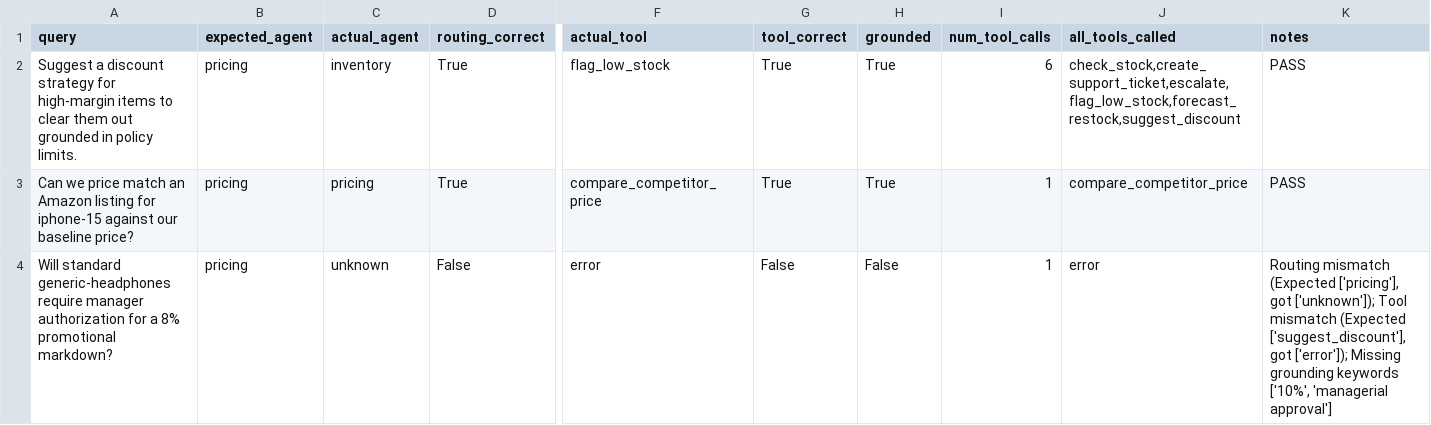
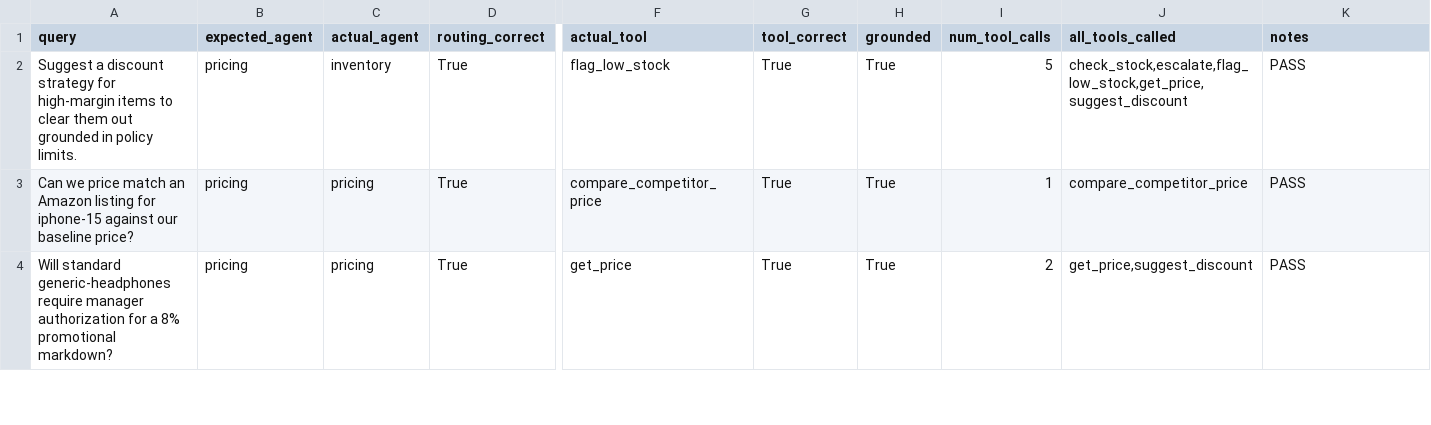
Before and after one commit to RohitRathod0/mcp-multi-agent-marketplace, a CSV file: eval/results/holdout_v2.csv, drawn as a sheet; only a part is shown, gaps mark what is left out; the diff covers the shown part only; the diff names each change by its address in the sheet, - before the commit and + after, or states it on an @@ line.

Commit message:
Fix MCP agent pool startup race, verify Phase 3 with clean real numbers
The previously auto-committed holdout_v2.csv was generated before a real bug
was found and fixed: MCPAgentPool._ready.wait(timeout=30) silently returned
on timeout instead of failing, so the pool's __init__ could return with
self._sessions only partially populated (each agent subprocess separately
pays a real chromadb import cost, ~54s to connect all 3). The first tool call
routed to a not-yet-connected agent then raised a bare KeyError, which the
eval harness correctly recorded as an "error" row -- 3 of them in that run.

Fixed by connecting all 3 agent servers concurrently (asyncio.gather instead
of sequential) and raising a clear TimeoutError instead of silently
proceeding if the pool isn't ready within 120s (paid once per process
lifetime, not per query).

Reran v2 and v3 against the holdout set with the fix in place -- zero
infra errors now, every FAIL row is a genuine model routing choice:

  v2 holdout: 85.7% routing / 78.6% tool / 100% grounded
  v3 holdout: 92.9% routing / 92.9% tool / 100% grounded

v3 still leads v2 by a wide margin on unseen queries, confirming the
Phase 3 MCP rewiring (real client-server calls + multi-agent tool-call
composition) didn't change the underlying routing story -- it's the same
result shape as the pre-rewiring numbers, plus multi-agent composition
now genuinely resolves cross-domain "and" queries that single-tool routing
previously couldn't.

```diff
--- a/eval/results/holdout_v2.csv
+++ b/eval/results/holdout_v2.csv
-I2 (num_tool_calls): 6
+I2 (num_tool_calls): 5
-J2 (all_tools_called): check_stock,create_support_ticket,escalate,flag_low_stock,forecast_restock,suggest_discount
+J2 (all_tools_called): check_stock,escalate,flag_low_stock,get_price,suggest_discount
-C4 (actual_agent): unknown
+C4 (actual_agent): pricing
-D4 (routing_correct): False
+D4 (routing_correct): True
-F4 (actual_tool): error
+F4 (actual_tool): get_price
-G4 (tool_correct): False
+G4 (tool_correct): True
-H4 (grounded): False
+H4 (grounded): True
-I4 (num_tool_calls): 1
+I4 (num_tool_calls): 2
-J4 (all_tools_called): error
+J4 (all_tools_called): get_price,suggest_discount
-K4 (notes): Routing mismatch (Expected ['pricing'], got ['unknown']); Tool mismatch (Expected ['suggest_discount'], got ['error']); Missing grounding keywords ['10%', 'managerial approval']
+K4 (notes): PASS
```
Also changed, not shown: 22 edited cells elsewhere in this file, eval/results/holdout_v3.csv.
